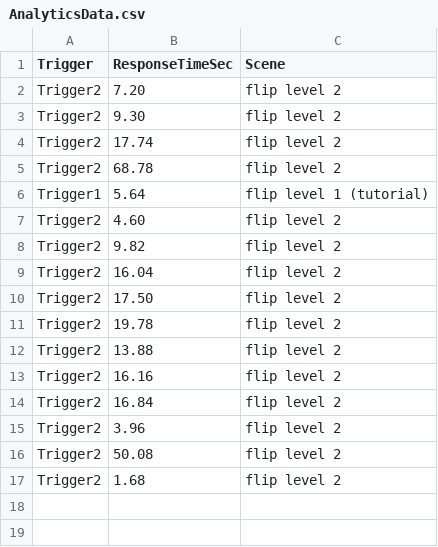
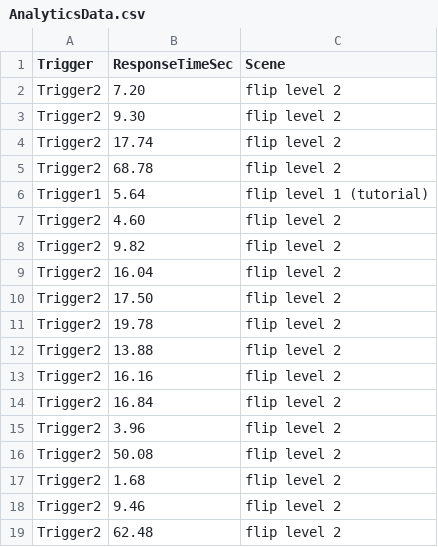
Before and after one commit to CSCI-526/main-flip, a CSV file: Assets/AnalyticsData.csv, drawn as a sheet.

```diff
--- a/Assets/AnalyticsData.csv
+++ b/Assets/AnalyticsData.csv
@@ -17 +17,3 @@ Trigger2,50.08,flip level 2
 Trigger2,1.68,flip level 2
+Trigger2,9.46,flip level 2
+Trigger2,62.48,flip level 2
```
Also changed, not shown: 8 other files.
